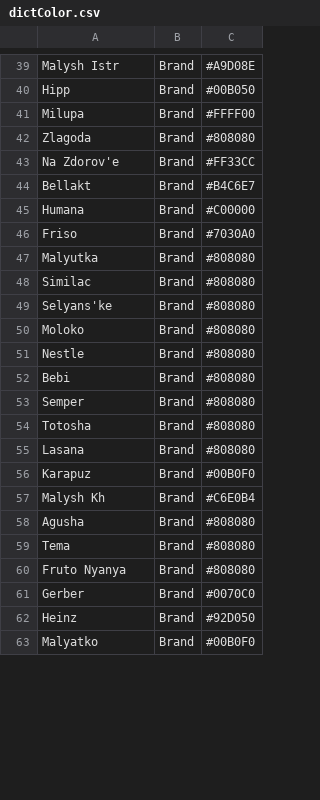
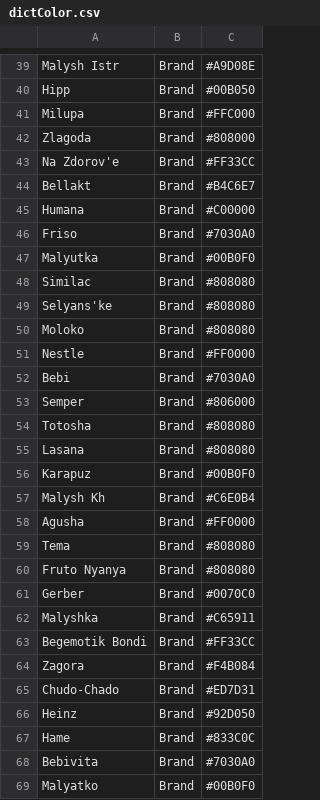
Before and after one commit to Serge14/Presentation-V2, a CSV file: dictColor.csv, drawn as a sheet; only a part is shown, gaps mark what is left out; the diff covers the shown part only.

```diff
--- a/dictColor.csv
+++ b/dictColor.csv
@@ -40,4 +40,4 @@ Malysh Istr,Brand,#A9D08E
 Hipp,Brand,#00B050
-Milupa,Brand,#FFFF00
-Zlagoda,Brand,#808080
+Milupa,Brand,#FFC000
+Zlagoda,Brand,#808000
 Na Zdorov'e,Brand,#FF33CC
@@ -46,3 +46,3 @@ Humana,Brand,#C00000
 Friso,Brand,#7030A0
-Malyutka,Brand,#808080
+Malyutka,Brand,#00B0F0
 Similac,Brand,#808080
@@ -50,5 +50,5 @@ Selyans'ke,Brand,#808080
 Moloko,Brand,#808080
-Nestle,Brand,#808080
-Bebi,Brand,#808080
-Semper,Brand,#808080
+Nestle,Brand,#FF0000
+Bebi,Brand,#7030A0
+Semper,Brand,#806000
 Totosha,Brand,#808080
@@ -57,3 +57,3 @@ Karapuz,Brand,#00B0F0
 Malysh Kh,Brand,#C6E0B4
-Agusha,Brand,#808080
+Agusha,Brand,#FF0000
 Tema,Brand,#808080
@@ -61,3 +61,9 @@ Fruto Nyanya,Brand,#808080
 Gerber,Brand,#0070C0
+Malyshka,Brand,#C65911
+Begemotik Bondi,Brand,#FF33CC
+Zagora,Brand,#F4B084
+Chudo-Chado,Brand,#ED7D31
 Heinz,Brand,#92D050
+Hame,Brand,#833C0C
+Bebivita,Brand,#7030A0
 Malyatko,Brand,#00B0F0
```
Also changed, not shown: 6 added rows, 8 removed rows, 16 moved rows and 6 edited cells elsewhere in this file, 1 other file.
